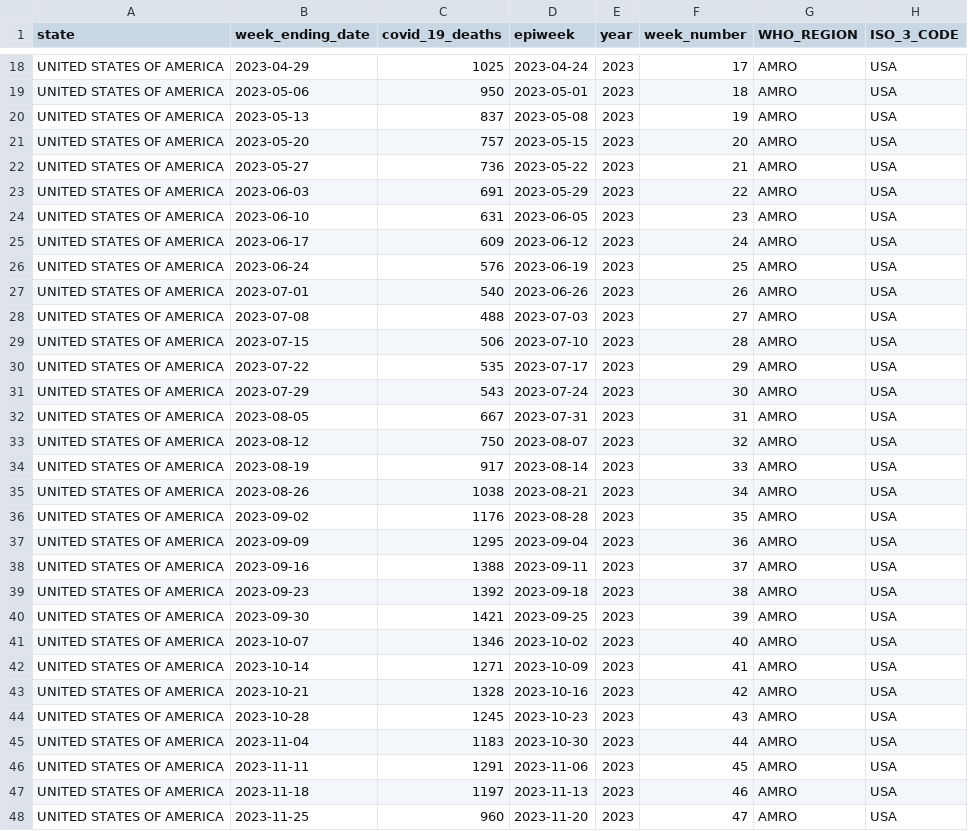
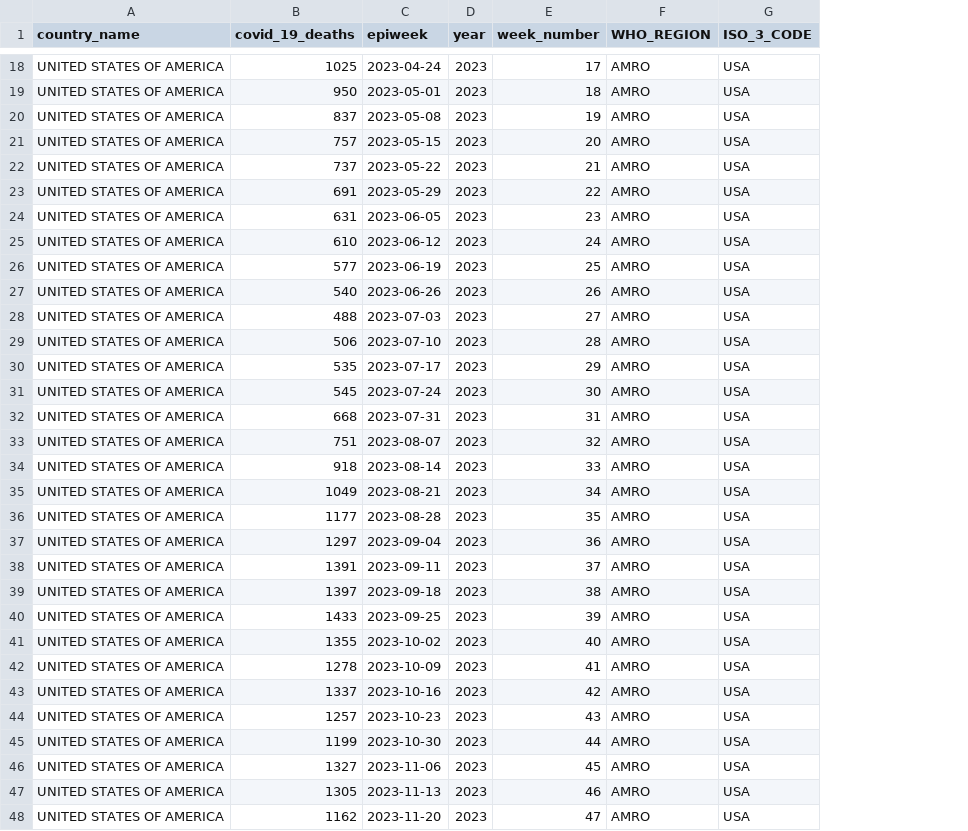
Before and after one commit to whocov/usa_COVID_deaths, a CSV file: data/usa_deaths.csv, drawn as a sheet; only a part is shown, gaps mark what is left out; removed rows and columns are numbered as before the commit, all else as after; the diff covers the shown part only; the diff names each change by its address in the sheet, - before the commit and + after, or states it on an @@ line.

```diff
--- a/data/usa_deaths.csv
+++ b/data/usa_deaths.csv
-column B (week_ending_date), rows 18-48: 2023-04-29 | 2023-05-06 | 2023-05-13 | 2023-05-20 | 2023-05-27 | 2023-06-03 | 2023-06-10 | 2023-06-17 | 2023-06-24 | 2023-07-01 | 2023-07-08 | 2023-07-15 | 2023-07-22 | 2023-07-29 | 2023-08-05 | 2023-08-12 | 2023-08-19 | 2023-08-26 | 2023-09-02 | 2023-09-09 | 2023-09-16 | 2023-09-23 | 2023-09-30 | 2023-10-07 | 2023-10-14 | 2023-10-21 | 2023-10-28 | 2023-11-04 | 2023-11-11 | 2023-11-18 | 2023-11-25
-A1: state
+A1: country_name
-B22 (covid_19_deaths): 736
+B22 (covid_19_deaths): 737
-B25 (covid_19_deaths): 609
+B25 (covid_19_deaths): 610
-B26 (covid_19_deaths): 576
+B26 (covid_19_deaths): 577
-B31 (covid_19_deaths): 543
+B31 (covid_19_deaths): 545
-B32 (covid_19_deaths): 667
+B32 (covid_19_deaths): 668
-B33 (covid_19_deaths): 750
+B33 (covid_19_deaths): 751
-B34 (covid_19_deaths): 917
+B34 (covid_19_deaths): 918
-B35 (covid_19_deaths): 1038
+B35 (covid_19_deaths): 1049
-B36 (covid_19_deaths): 1176
+B36 (covid_19_deaths): 1177
-B37 (covid_19_deaths): 1295
+B37 (covid_19_deaths): 1297
-B38 (covid_19_deaths): 1388
+B38 (covid_19_deaths): 1391
-B39 (covid_19_deaths): 1392
+B39 (covid_19_deaths): 1397
-B40 (covid_19_deaths): 1421
+B40 (covid_19_deaths): 1433
-B41 (covid_19_deaths): 1346
+B41 (covid_19_deaths): 1355
-B42 (covid_19_deaths): 1271
+B42 (covid_19_deaths): 1278
-B43 (covid_19_deaths): 1328
+B43 (covid_19_deaths): 1337
-B44 (covid_19_deaths): 1245
+B44 (covid_19_deaths): 1257
-B45 (covid_19_deaths): 1183
+B45 (covid_19_deaths): 1199
-B46 (covid_19_deaths): 1291
+B46 (covid_19_deaths): 1327
-B47 (covid_19_deaths): 1197
+B47 (covid_19_deaths): 1305
-B48 (covid_19_deaths): 960
+B48 (covid_19_deaths): 1162
```
Also changed, not shown: 1 added row and 6 edited cells elsewhere in this file, 2 other files.
